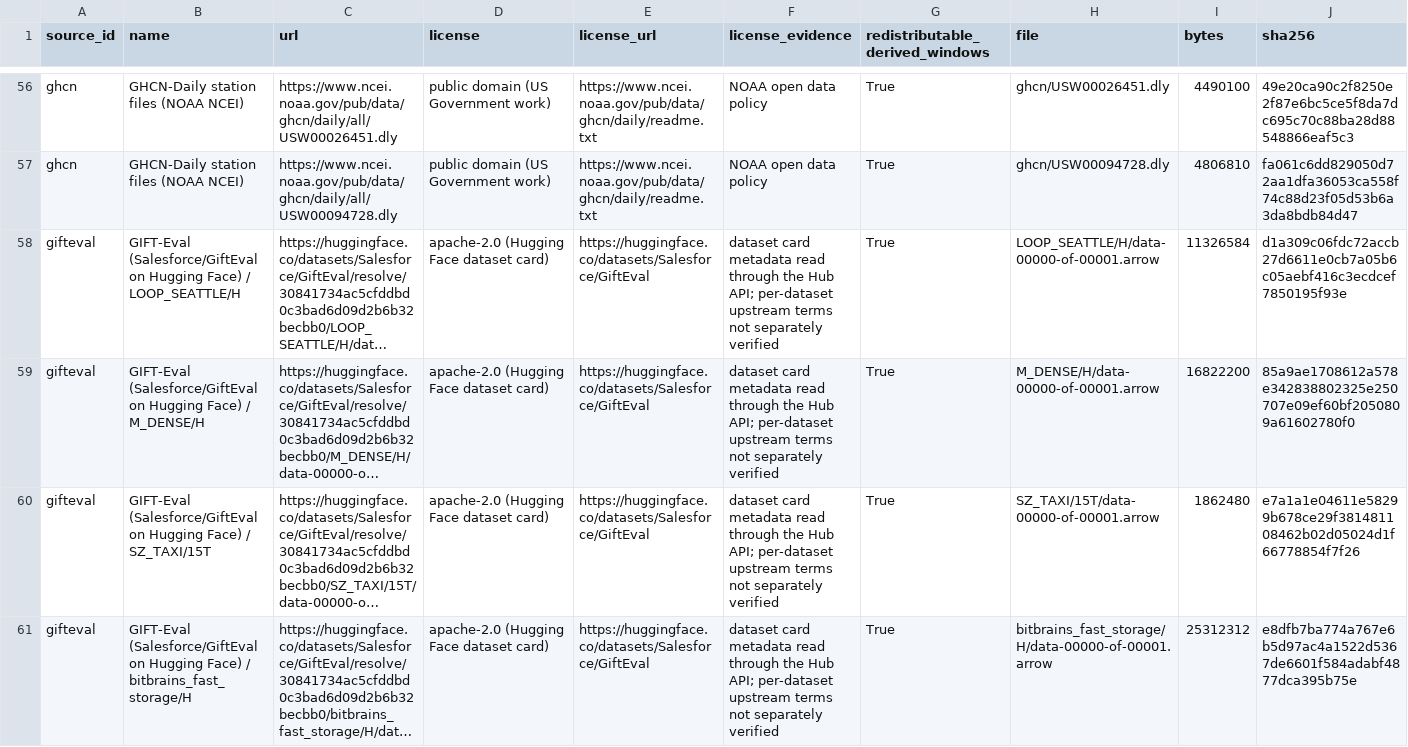
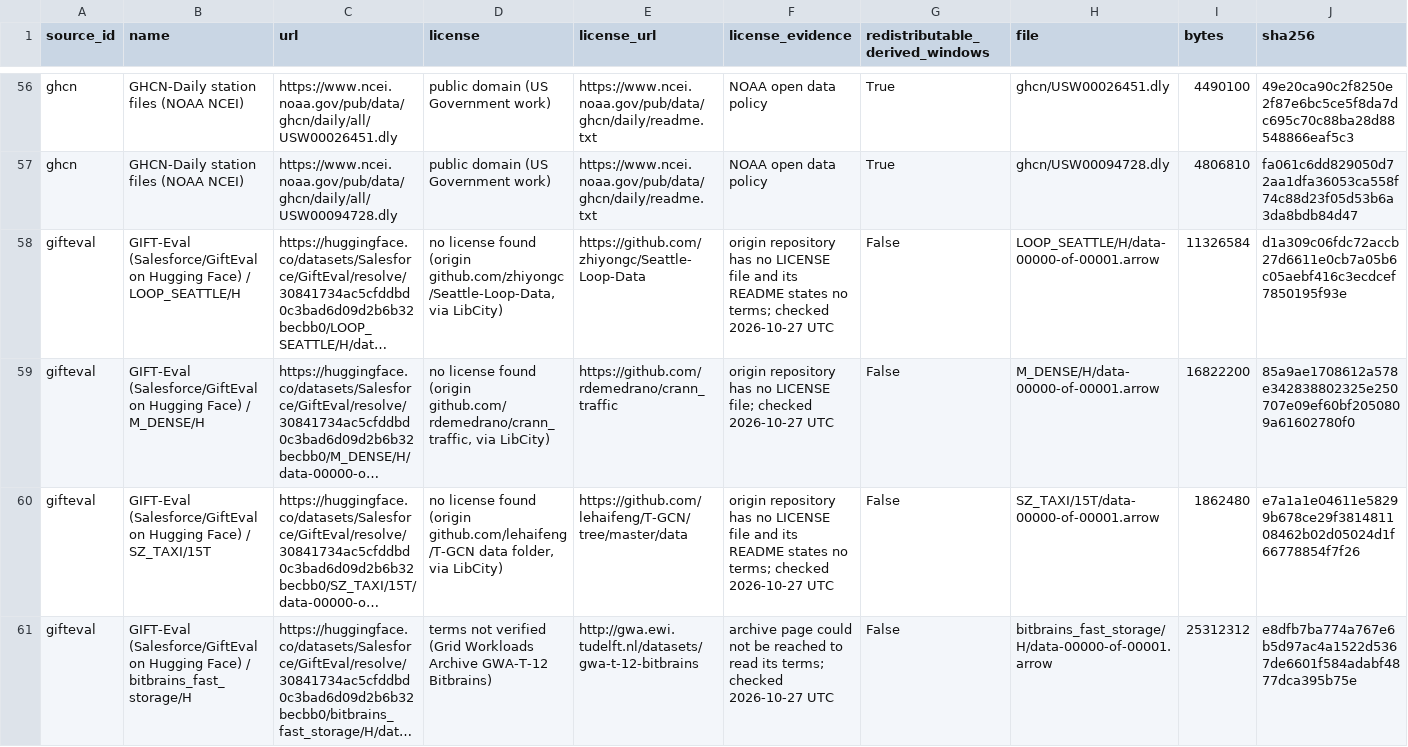
Before and after one commit to Cuuper22/off-the-prior, a CSV file: bench/regression/sources.csv, drawn as a sheet; only a part is shown, gaps mark what is left out; long unchanged cells end in …; the diff covers the shown part only; the diff names each change by its address in the sheet, - before the commit and + after, or states it on an @@ line.

```diff
--- a/bench/regression/sources.csv
+++ b/bench/regression/sources.csv
-D58 (license): apache-2.0 (Hugging Face dataset card)
+D58 (license): no license found (origin github.com/zhiyongc/Seattle-Loop-Data, via LibCity)
-E58 (license_url): https://huggingface.co/datasets/Salesforce/GiftEval
+E58 (license_url): https://github.com/zhiyongc/Seattle-Loop-Data
-F58 (license_evidence): dataset card metadata read through the Hub API; per-dataset upstream terms not separately verified
+F58 (license_evidence): origin repository has no LICENSE file and its README states no terms; checked 2026-10-27 UTC
-G58:G61 (redistributable_derived_windows): True
+G58:G61 (redistributable_derived_windows): False
-D59 (license): apache-2.0 (Hugging Face dataset card)
+D59 (license): no license found (origin github.com/rdemedrano/crann_traffic, via LibCity)
-E59 (license_url): https://huggingface.co/datasets/Salesforce/GiftEval
+E59 (license_url): https://github.com/rdemedrano/crann_traffic
-F59 (license_evidence): dataset card metadata read through the Hub API; per-dataset upstream terms not separately verified
+F59 (license_evidence): origin repository has no LICENSE file; checked 2026-10-27 UTC
-D60 (license): apache-2.0 (Hugging Face dataset card)
+D60 (license): no license found (origin github.com/lehaifeng/T-GCN data folder, via LibCity)
-E60 (license_url): https://huggingface.co/datasets/Salesforce/GiftEval
+E60 (license_url): https://github.com/lehaifeng/T-GCN/tree/master/data
-F60 (license_evidence): dataset card metadata read through the Hub API; per-dataset upstream terms not separately verified
+F60 (license_evidence): origin repository has no LICENSE file and its README states no terms; checked 2026-10-27 UTC
-D61 (license): apache-2.0 (Hugging Face dataset card)
+D61 (license): terms not verified (Grid Workloads Archive GWA-T-12 Bitbrains)
-E61 (license_url): https://huggingface.co/datasets/Salesforce/GiftEval
+E61 (license_url): http://gwa.ewi.tudelft.nl/datasets/gwa-t-12-bitbrains
-F61 (license_evidence): dataset card metadata read through the Hub API; per-dataset upstream terms not separately verified
+F61 (license_evidence): archive page could not be reached to read its terms; checked 2026-10-27 UTC
```
Also changed, not shown: 34 edited cells elsewhere in this file, bench/regression/manifest.csv, 4 other files.
